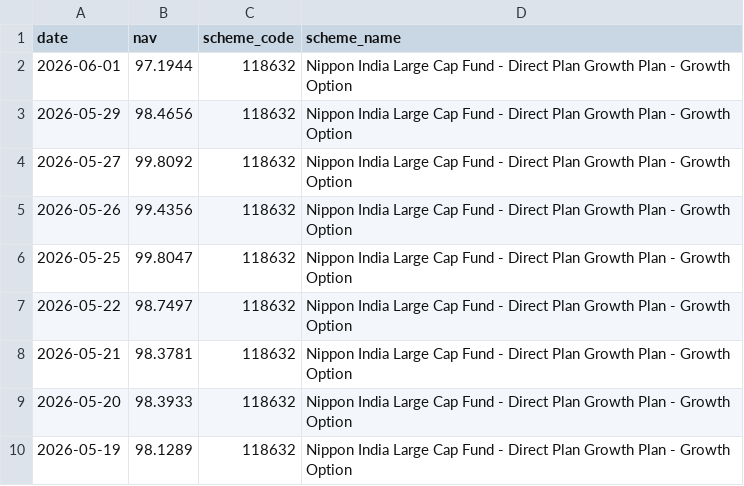
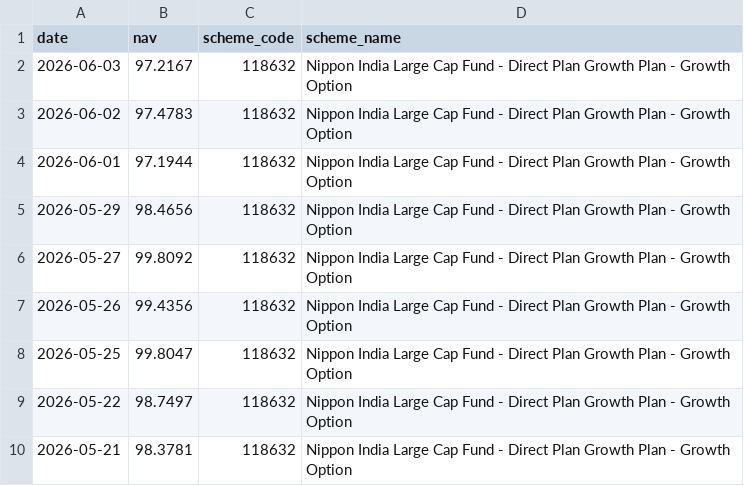
Before and after one commit to ayushmanjha52/bluestock-mf, a CSV file: data/raw/NAV_118632_Nippon_Large_Cap.csv, drawn as a sheet; only a part is shown; the shorter side is filled out with more unchanged rows; the diff names each change by its address in the sheet, - before the commit and + after, or states it on an @@ line.

Commit message:
Day 1: Data ingestion complete

```diff
--- a/data/raw/NAV_118632_Nippon_Large_Cap.csv
+++ b/data/raw/NAV_118632_Nippon_Large_Cap.csv
+row 2: 2026-06-03 | 97.2167 | 118632 | Nippon India Large Cap Fund - Direct Plan Growth Plan - Growth Option
+row 3: 2026-06-02 | 97.4783 | 118632 | Nippon India Large Cap Fund - Direct Plan Growth Plan - Growth Option
```
Also changed, not shown: data/raw/NAV_119092_Axis_Bluechip.csv, data/raw/NAV_119551_SBI_Bluechip.csv, 3 other files.
